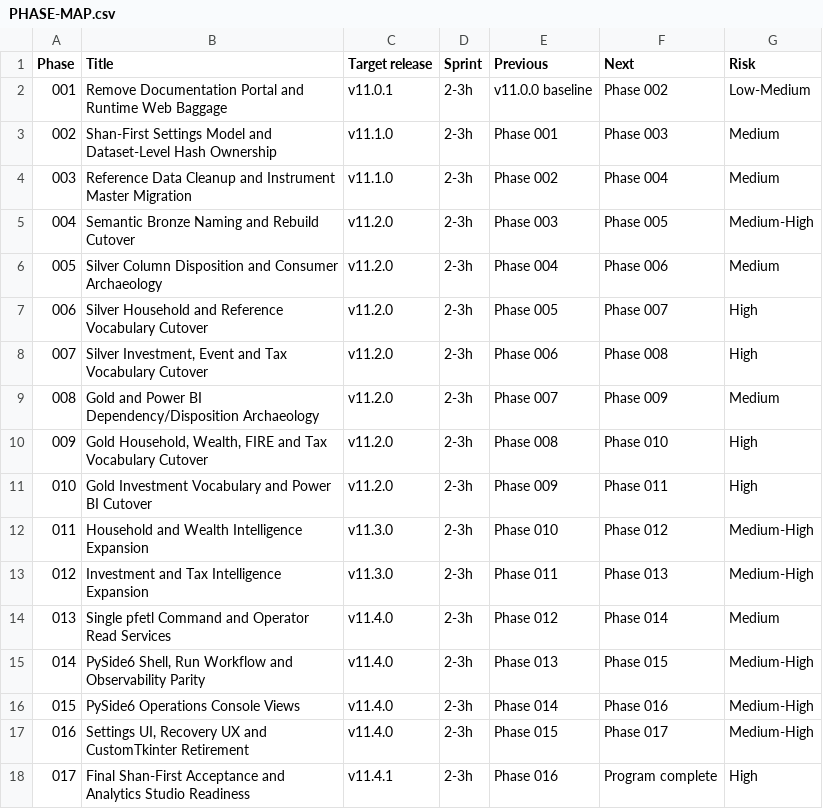
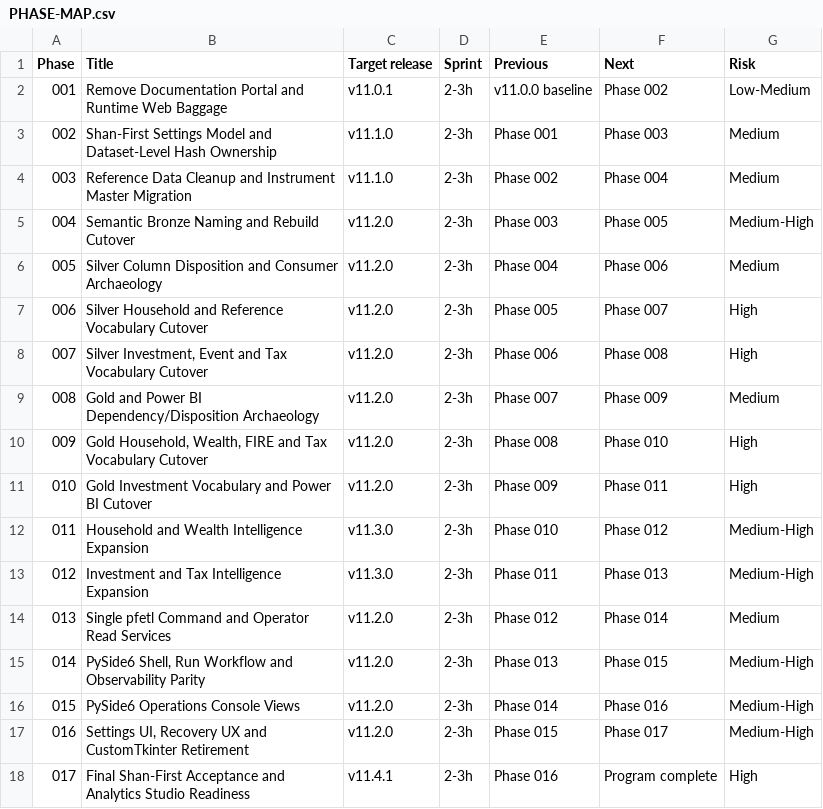
Before and after one commit to tks18/personal-finance-etl, a CSV file: .planning/v11/PHASE-MAP.csv, drawn as a sheet.

Commit message:
docs(v11): finalize v11 roadmap and certify completion at phase 013

```diff
--- a/.planning/v11/PHASE-MAP.csv
+++ b/.planning/v11/PHASE-MAP.csv
@@ -13,6 +13,6 @@ Phase,Title,Target release,Sprint,Previous,Next,Risk
 012,Investment and Tax Intelligence Expansion,v11.3.0,2-3h,Phase 011,Phase 013,Medium-High
-013,Single pfetl Command and Operator Read Services,v11.4.0,2-3h,Phase 012,Phase 014,Medium
-014,"PySide6 Shell, Run Workflow and Observability Parity",v11.4.0,2-3h,Phase 013,Phase 015,Medium-High
-015,PySide6 Operations Console Views,v11.4.0,2-3h,Phase 014,Phase 016,Medium-High
-016,"Settings UI, Recovery UX and CustomTkinter Retirement",v11.4.0,2-3h,Phase 015,Phase 017,Medium-High
+013,Single pfetl Command and Operator Read Services,v11.2.0,2-3h,Phase 012,Phase 014,Medium
+014,"PySide6 Shell, Run Workflow and Observability Parity",v11.2.0,2-3h,Phase 013,Phase 015,Medium-High
+015,PySide6 Operations Console Views,v11.2.0,2-3h,Phase 014,Phase 016,Medium-High
+016,"Settings UI, Recovery UX and CustomTkinter Retirement",v11.2.0,2-3h,Phase 015,Phase 017,Medium-High
 017,Final Shan-First Acceptance and Analytics Studio Readiness,v11.4.1,2-3h,Phase 016,Program complete,High
```
Also changed, not shown: 6 other files.
